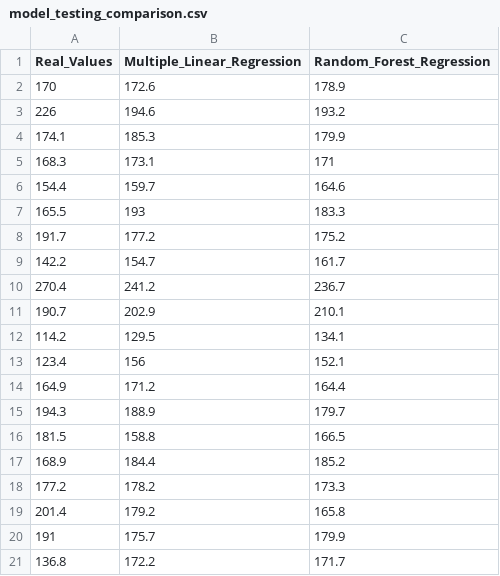
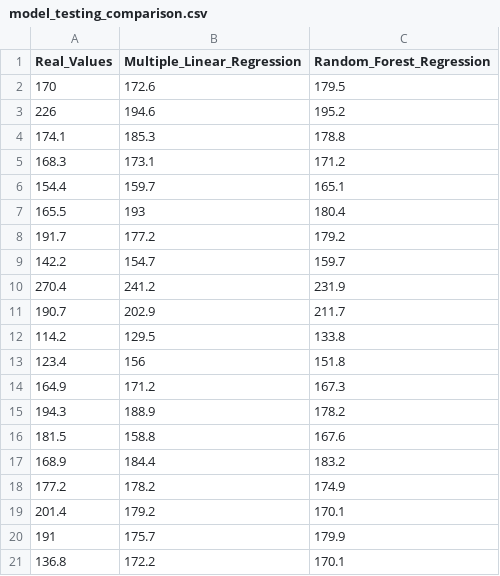
Before and after one commit to idozii/CANCER-REGRESSION, a CSV file: figure/visualize/model/model_testing_comparison.csv, drawn as a sheet.

```diff
--- a/figure/visualize/model/model_testing_comparison.csv
+++ b/figure/visualize/model/model_testing_comparison.csv
@@ -1,21 +1,21 @@
 "Real_Values","Multiple_Linear_Regression","Random_Forest_Regression"
-170,172.6,178.9
-226,194.6,193.2
-174.1,185.3,179.9
-168.3,173.1,171
-154.4,159.7,164.6
-165.5,193,183.3
-191.7,177.2,175.2
-142.2,154.7,161.7
-270.4,241.2,236.7
-190.7,202.9,210.1
-114.2,129.5,134.1
-123.4,156,152.1
-164.9,171.2,164.4
-194.3,188.9,179.7
-181.5,158.8,166.5
-168.9,184.4,185.2
-177.2,178.2,173.3
-201.4,179.2,165.8
+170,172.6,179.5
+226,194.6,195.2
+174.1,185.3,178.8
+168.3,173.1,171.2
+154.4,159.7,165.1
+165.5,193,180.4
+191.7,177.2,179.2
+142.2,154.7,159.7
+270.4,241.2,231.9
+190.7,202.9,211.7
+114.2,129.5,133.8
+123.4,156,151.8
+164.9,171.2,167.3
+194.3,188.9,178.2
+181.5,158.8,167.6
+168.9,184.4,183.2
+177.2,178.2,174.9
+201.4,179.2,170.1
 191,175.7,179.9
-136.8,172.2,171.7
+136.8,172.2,170.1
```
Also changed, not shown: 12 other files.
